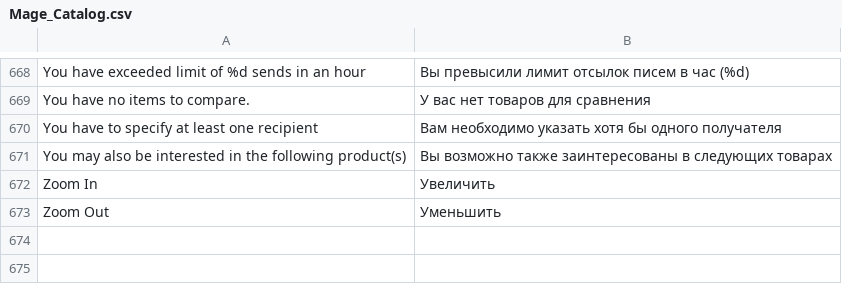
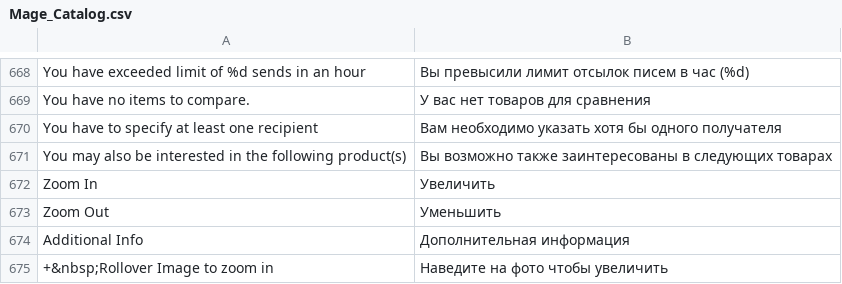
Before and after one commit to Gavich/shopping24, a CSV file: app/locale/ru_RU/Mage_Catalog.csv, drawn as a sheet; only a part is shown, gaps mark what is left out.

```diff
--- a/app/locale/ru_RU/Mage_Catalog.csv
+++ b/app/locale/ru_RU/Mage_Catalog.csv
@@ -673 +673,3 @@
 "Zoom Out","Уменьшить"
+"Additional Info","Дополнительная информация"
+"+&nbsp;Rollover Image to zoom in","Наведите на фото чтобы увеличить"
```
Also changed, not shown: app/locale/ru_RU/Mage_Customer.csv, app/locale/ru_RU/Mage_Newsletter.csv, 9 other files.
